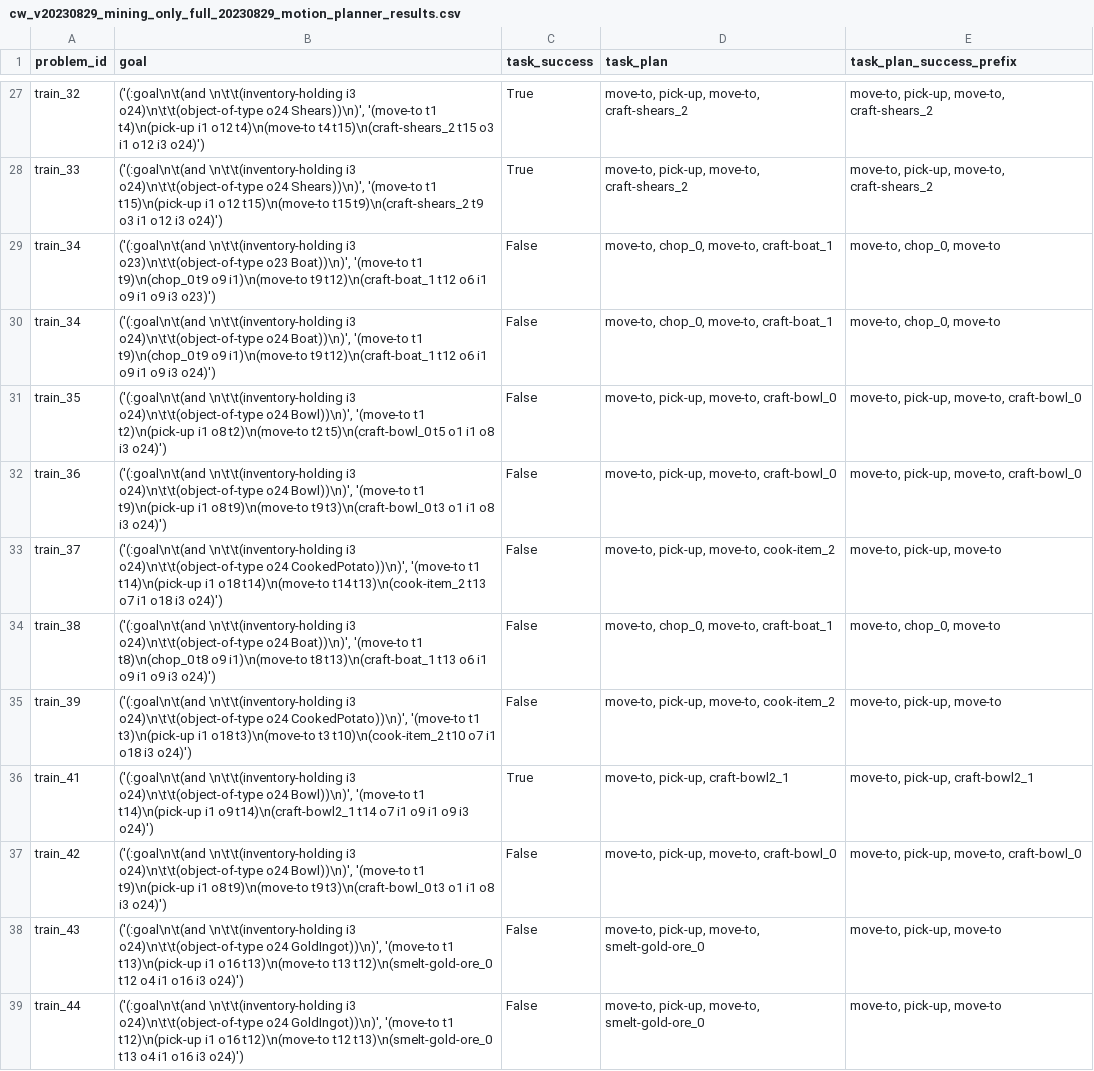
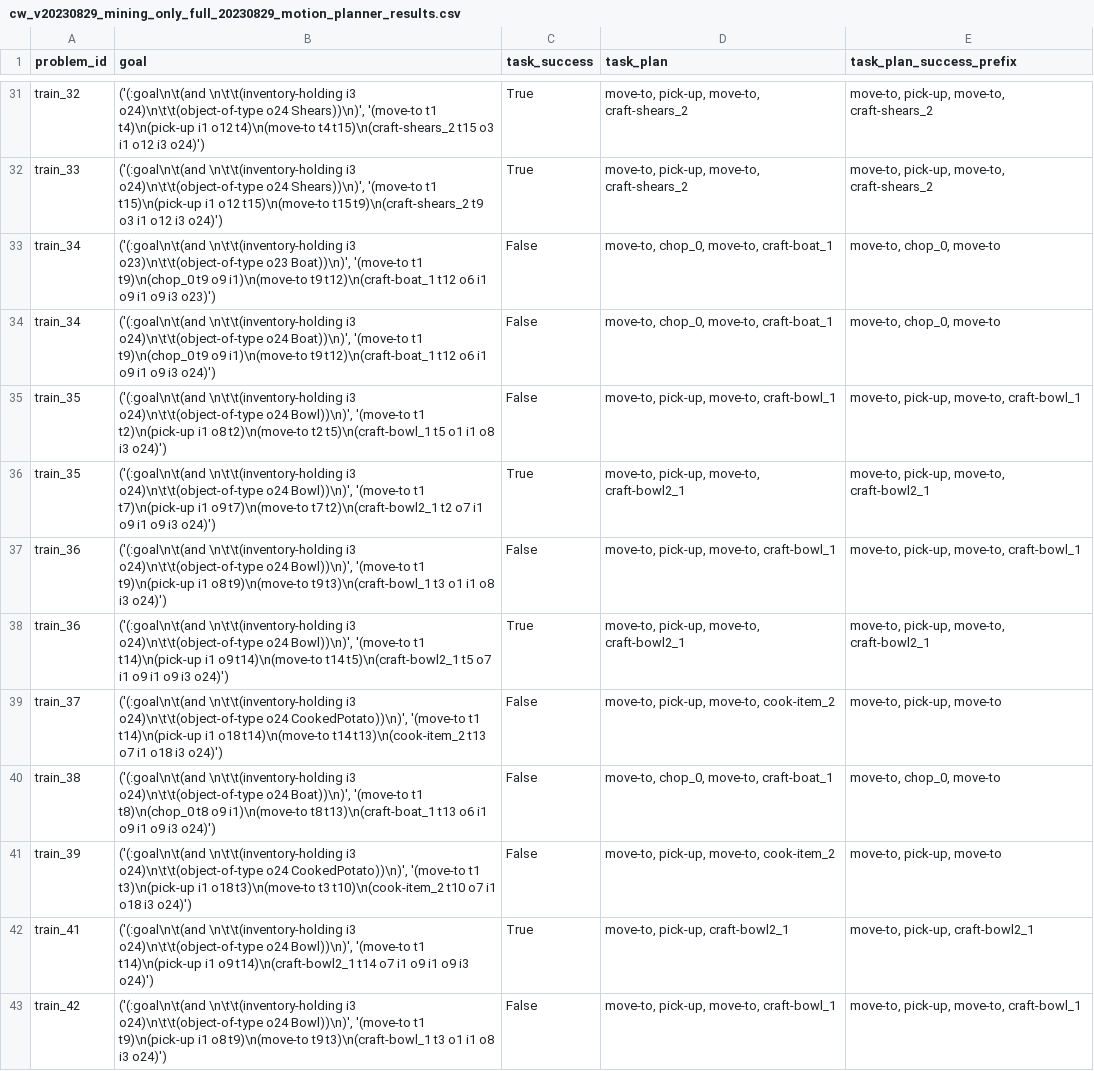
Before and after one commit to claudius-kienle/llm-operators, a CSV file: generated/cw_v20230829_mining_only_full_20230829/0/cw_v20230829_mining_only_full_20230829_motion_planner_results.csv, drawn as a sheet; only a part is shown, gaps mark what is left out; the shorter side is filled out with more unchanged rows; the diff covers the shown part only.

```diff
--- a/generated/cw_v20230829_mining_only_full_20230829/0/cw_v20230829_mining_only_full_20230829_motion_planner_results.csv
+++ b/generated/cw_v20230829_mining_only_full_20230829/0/cw_v20230829_mining_only_full_20230829_motion_planner_results.csv
@@ -30,4 +34,6 @@ train_34,"('(:goal\n\t(and \n\t\t(inventory-holding i3 o23)\n\t\t(object-of-type
 train_34,"('(:goal\n\t(and \n\t\t(inventory-holding i3 o24)\n\t\t(object-of-type o24 Boat))\n)', '(move-to t1 t9)\n(chop_0 t9 o9 i1)\n(move-to t9 t12)\n(craft-boat_1 t12 o6 i1 o9 i1 o9 i3 o24)')",False,"move-to, chop_0, move-to, craft-boat_1","move-to, chop_0, move-to"
-train_35,"('(:goal\n\t(and \n\t\t(inventory-holding i3 o24)\n\t\t(object-of-type o24 Bowl))\n)', '(move-to t1 t2)\n(pick-up i1 o8 t2)\n(move-to t2 t5)\n(craft-bowl_0 t5 o1 i1 o8 i3 o24)')",False,"move-to, pick-up, move-to, craft-bowl_0","move-to, pick-up, move-to, craft-bowl_0"
-train_36,"('(:goal\n\t(and \n\t\t(inventory-holding i3 o24)\n\t\t(object-of-type o24 Bowl))\n)', '(move-to t1 t9)\n(pick-up i1 o8 t9)\n(move-to t9 t3)\n(craft-bowl_0 t3 o1 i1 o8 i3 o24)')",False,"move-to, pick-up, move-to, craft-bowl_0","move-to, pick-up, move-to, craft-bowl_0"
+train_35,"('(:goal\n\t(and \n\t\t(inventory-holding i3 o24)\n\t\t(object-of-type o24 Bowl))\n)', '(move-to t1 t2)\n(pick-up i1 o8 t2)\n(move-to t2 t5)\n(craft-bowl_1 t5 o1 i1 o8 i3 o24)')",False,"move-to, pick-up, move-to, craft-bowl_1","move-to, pick-up, move-to, craft-bowl_1"
+train_35,"('(:goal\n\t(and \n\t\t(inventory-holding i3 o24)\n\t\t(object-of-type o24 Bowl))\n)', '(move-to t1 t7)\n(pick-up i1 o9 t7)\n(move-to t7 t2)\n(craft-bowl2_1 t2 o7 i1 o9 i1 o9 i3 o24)')",True,"move-to, pick-up, move-to, craft-bowl2_1","move-to, pick-up, move-to, craft-bowl2_1"
+train_36,"('(:goal\n\t(and \n\t\t(inventory-holding i3 o24)\n\t\t(object-of-type o24 Bowl))\n)', '(move-to t1 t9)\n(pick-up i1 o8 t9)\n(move-to t9 t3)\n(craft-bowl_1 t3 o1 i1 o8 i3 o24)')",False,"move-to, pick-up, move-to, craft-bowl_1","move-to, pick-up, move-to, craft-bowl_1"
+train_36,"('(:goal\n\t(and \n\t\t(inventory-holding i3 o24)\n\t\t(object-of-type o24 Bowl))\n)', '(move-to t1 t14)\n(pick-up i1 o9 t14)\n(move-to t14 t5)\n(craft-bowl2_1 t5 o7 i1 o9 i1 o9 i3 o24)')",True,"move-to, pick-up, move-to, craft-bowl2_1","move-to, pick-up, move-to, craft-bowl2_1"
 train_37,"('(:goal\n\t(and \n\t\t(inventory-holding i3 o24)\n\t\t(object-of-type o24 CookedPotato))\n)', '(move-to t1 t14)\n(pick-up i1 o18 t14)\n(move-to t14 t13)\n(cook-item_2 t13 o7 i1 o18 i3 o24)')",False,"move-to, pick-up, move-to, cook-item_2","move-to, pick-up, move-to"
@@ -36,2 +42,2 @@ train_39,"('(:goal\n\t(and \n\t\t(inventory-holding i3 o24)\n\t\t(object-of-type
 train_41,"('(:goal\n\t(and \n\t\t(inventory-holding i3 o24)\n\t\t(object-of-type o24 Bowl))\n)', '(move-to t1 t14)\n(pick-up i1 o9 t14)\n(craft-bowl2_1 t14 o7 i1 o9 i1 o9 i3 o24)')",True,"move-to, pick-up, craft-bowl2_1","move-to, pick-up, craft-bowl2_1"
-train_42,"('(:goal\n\t(and \n\t\t(inventory-holding i3 o24)\n\t\t(object-of-type o24 Bowl))\n)', '(move-to t1 t9)\n(pick-up i1 o8 t9)\n(move-to t9 t3)\n(craft-bowl_0 t3 o1 i1 o8 i3 o24)')",False,"move-to, pick-up, move-to, craft-bowl_0","move-to, pick-up, move-to, craft-bowl_0"
+train_42,"('(:goal\n\t(and \n\t\t(inventory-holding i3 o24)\n\t\t(object-of-type o24 Bowl))\n)', '(move-to t1 t9)\n(pick-up i1 o8 t9)\n(move-to t9 t3)\n(craft-bowl_1 t3 o1 i1 o8 i3 o24)')",False,"move-to, pick-up, move-to, craft-bowl_1","move-to, pick-up, move-to, craft-bowl_1"
```
Also changed, not shown: 11 added rows and 50 edited cells elsewhere in this file, generated/cw_v20230829_mining_only_full_20230829/0/cw_v20230829_mining_only_full_20230829_preprocessed_goals.csv, generated/cw_v20230829_mining_only_full_20230829/0/cw_v20230829_mining_only_full_20230829_scored_operators.csv, 9 other files.
